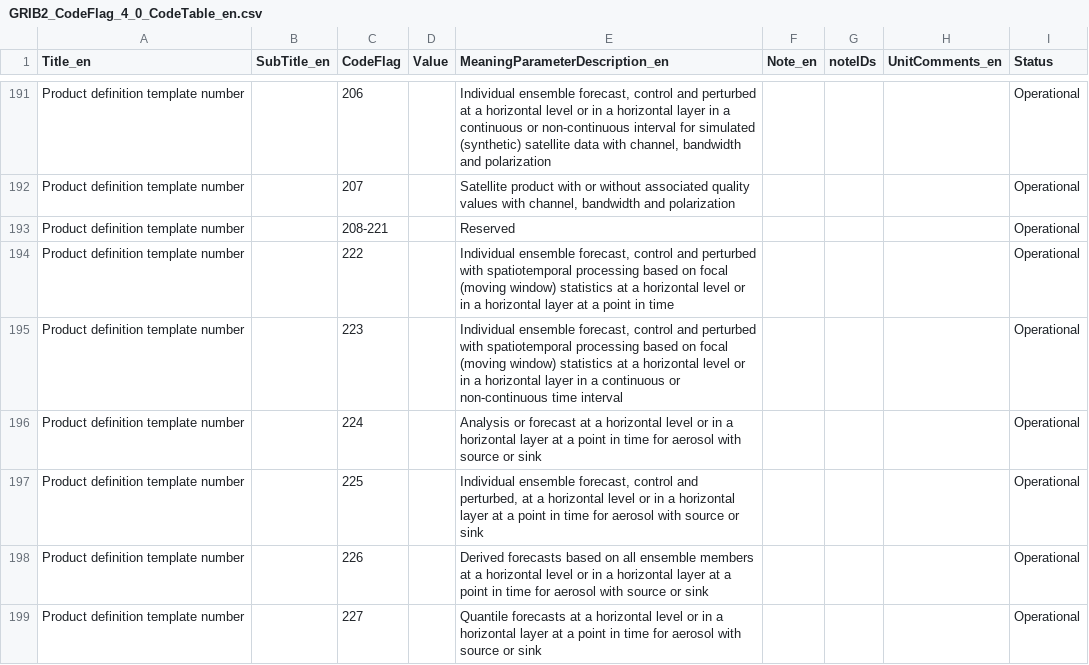
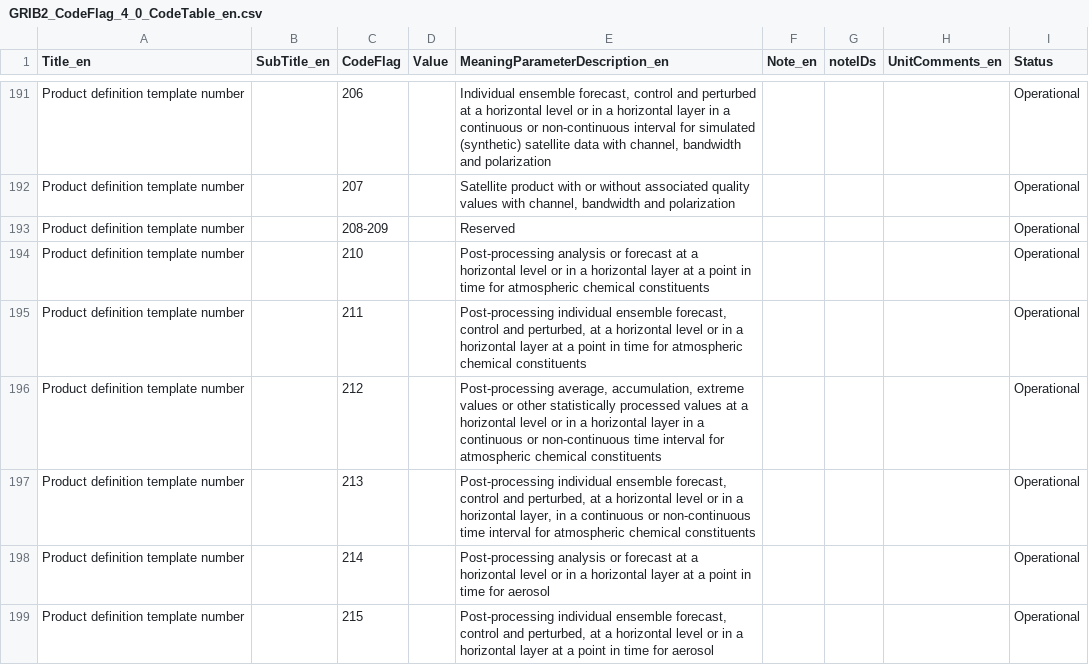
Before and after one commit to wmo-im/GRIB2, a CSV file: GRIB2_CodeFlag_4_0_CodeTable_en.csv, drawn as a sheet; only a part is shown, gaps mark what is left out; the shorter side is filled out with more unchanged rows; the diff covers the shown part only.

Commit message:
issue #368 add template 4.210 to 4.221 wih corresponding entries in code table 4.0 (#388)
* add template 4.210 to 4.221 wih corresponding entries in code table 4.0

* xml,txt files

* Update GRIB2_Template_4_220_ProductDefinitionTemplate_en.csv

Table entry for aerosol type is missing. Instead of CCT-14 GRIB Code table 4.233 as in other aerosol templates.

* xml,txt files

* Update GRIB2_Template_4_221_ProductDefinitionTemplate_en.csv

Also missing code table for aerosol type (4.233)

* xml,txt files

* xml,txt files

* update code table column

* xml,txt files

---------

Co-authored-by: Enrico Fucile <efucile@wmo.int>
Co-authored-by: Sibylle Krebber <62389319+SibylleK@users.noreply.github.com>
Co-authored-by: amilan17 <amilan@wmo.int>

```diff
--- a/GRIB2_CodeFlag_4_0_CodeTable_en.csv
+++ b/GRIB2_CodeFlag_4_0_CodeTable_en.csv
@@ -192,2 +192,8 @@ Product definition template number,,206,,"Individual ensemble forecast, control
 Product definition template number,,207,,"Satellite product with or without associated quality values with channel, bandwidth and polarization",,,,Operational
-Product definition template number,,208-221,,Reserved,,,,Operational
+Product definition template number,,208-209,,Reserved,,,,Operational
+Product definition template number,,210,,"Post-processing analysis or forecast at a horizontal level or in a horizontal layer at a point in time for atmospheric chemical constituents",,,,Operational
+Product definition template number,,211,,"Post-processing individual ensemble forecast, control and perturbed, at a horizontal level or in a horizontal layer at a point in time for atmospheric chemical constituents",,,,Operational
+Product definition template number,,212,,"Post-processing average, accumulation, extreme values or other statistically processed values at a horizontal level or in a horizontal layer in a continuous or non-continuous time interval for atmospheric chemical constituents",,,,Operational
+Product definition template number,,213,,"Post-processing individual ensemble forecast, control and perturbed, at a horizontal level or in a horizontal layer, in a continuous or non-continuous time interval for atmospheric chemical constituents",,,,Operational
+Product definition template number,,214,,"Post-processing analysis or forecast at a horizontal level or in a horizontal layer at a point in time for aerosol",,,,Operational
+Product definition template number,,215,,"Post-processing individual ensemble forecast, control and perturbed, at a horizontal level or in a horizontal layer at a point in time for aerosol",,,,Operational
```
Also changed, not shown: 6 added rows elsewhere in this file, 16 other files.
